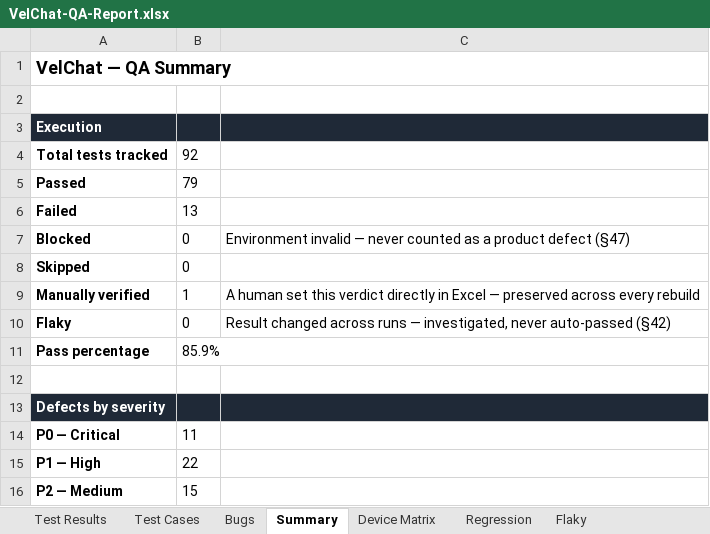
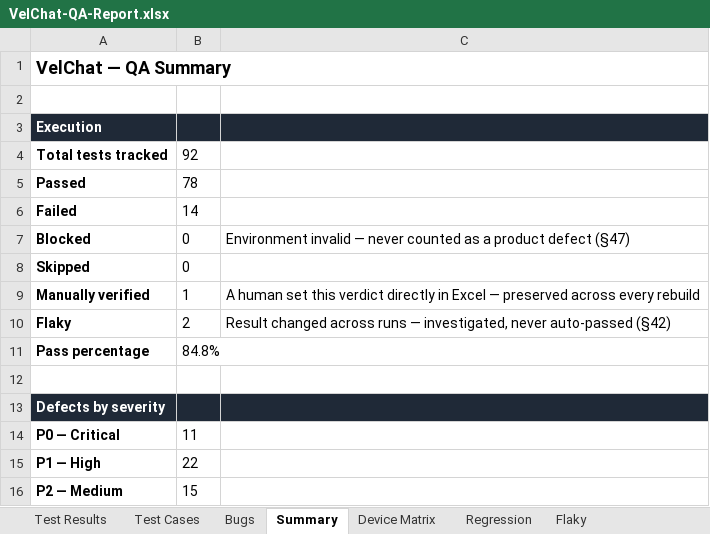
Before and after one commit to VELCART/VELCHAT-MOBILE-FRONTEND, an Excel workbook: QA/reports/VelChat-QA-Report.xlsx, sheet Summary, drawn as a sheet; only a part is shown; values as stored, in another font and other column widths than the file's, no borders; the diff names each change by its address in the sheet, - before the commit and + after, or states it on an @@ line.

```diff
--- a/QA/reports/VelChat-QA-Report.xlsx (sheet Summary)
+++ b/QA/reports/VelChat-QA-Report.xlsx (sheet Summary)
-B5: 79
+B5: 78
-B6: 13
+B6: 14
-B10: 0
+B10: 2
-B11: 85.9%
+B11: 84.8%
```
Also changed, not shown: sheet Test Cases, sheet Bugs, sheet Flaky, sheet Test Results, sheet Device Matrix.
